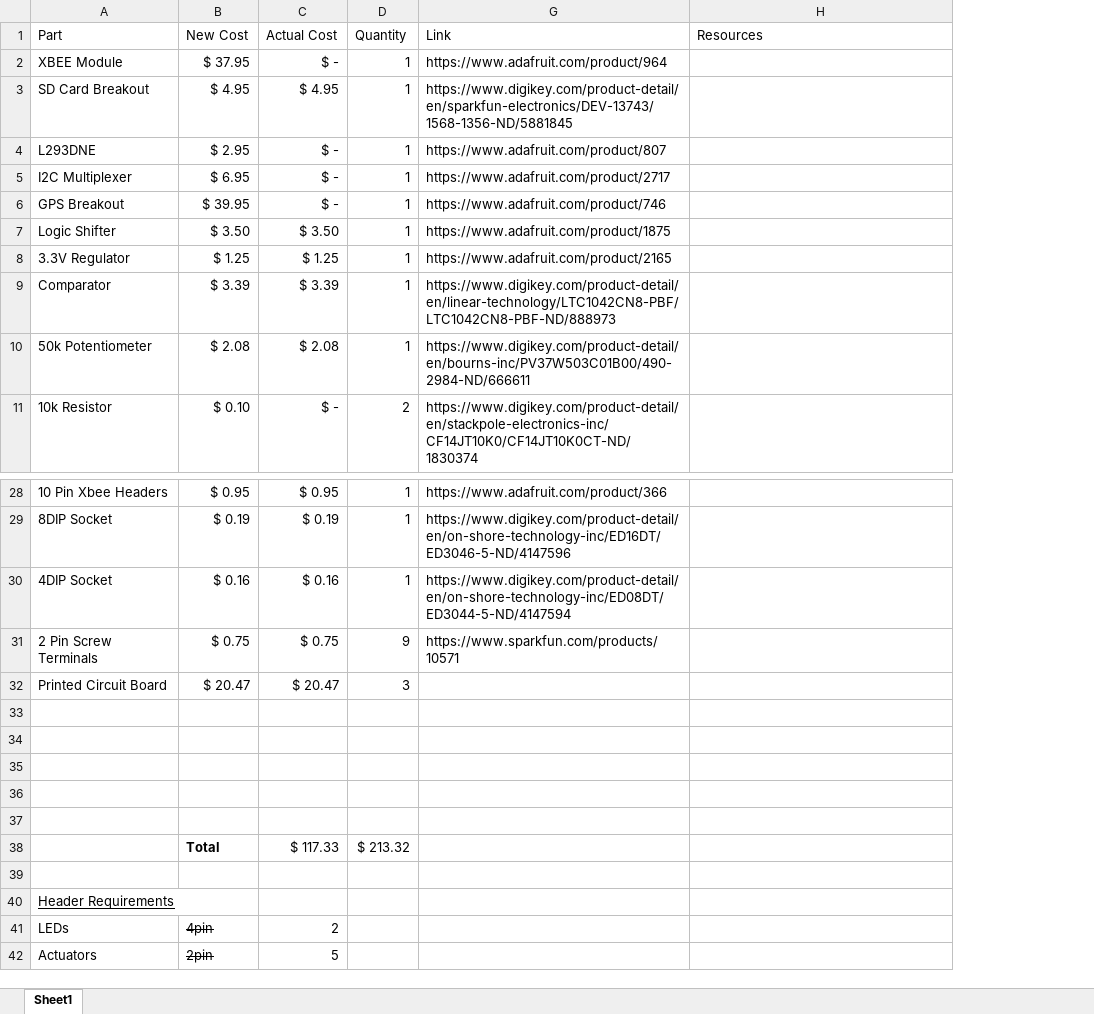
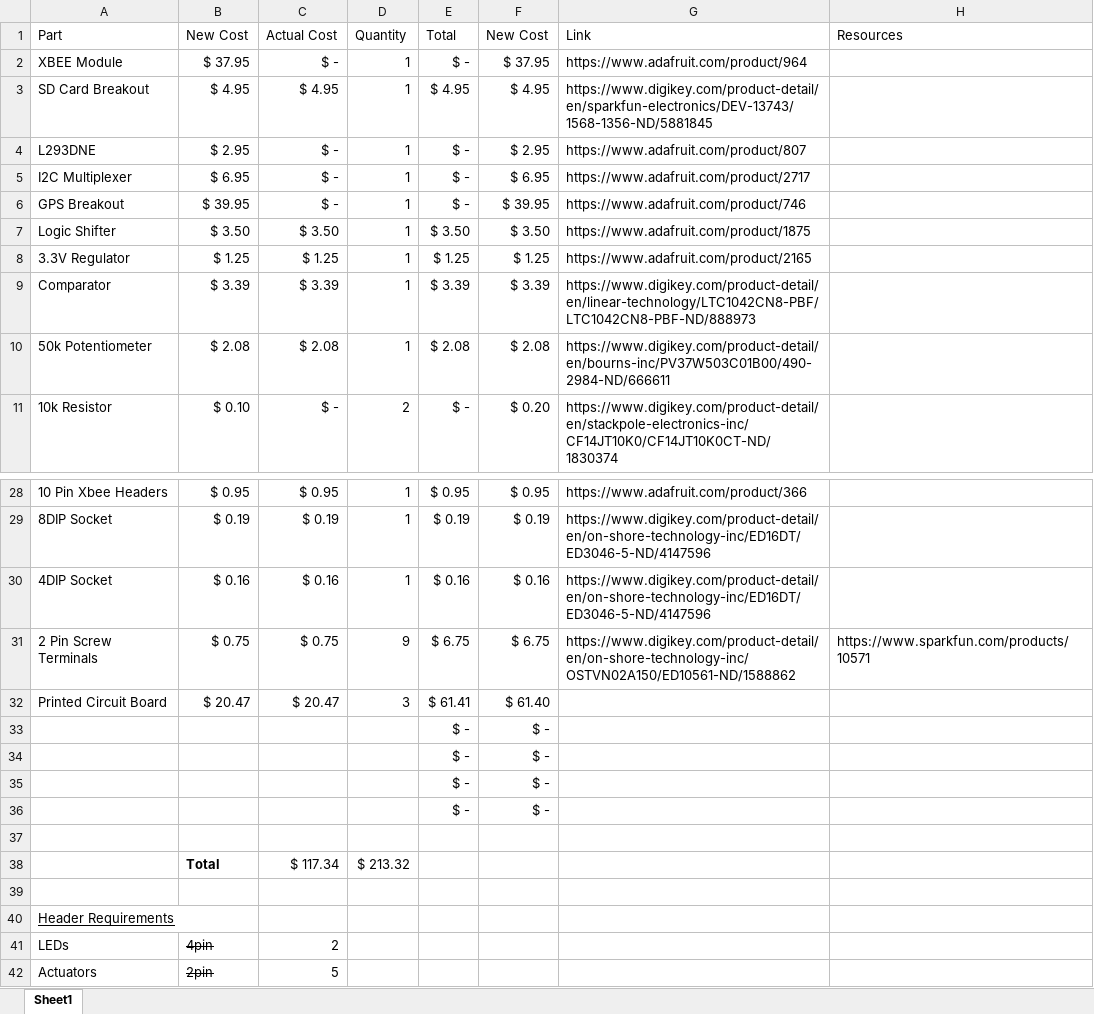
Before and after one commit to UMDBPP/HELIOS, an Excel workbook: PCBShield/BOM.xlsx, sheet Sheet1, drawn as a sheet; only a part is shown, gaps mark what is left out; values as stored, in another font and other column widths than the file's, no borders; the diff names each change by its address in the sheet, - before the commit and + after, or states it on an @@ line.

Commit message:
Updated with final part quantities and costs

```diff
--- a/PCBShield/BOM.xlsx (sheet Sheet1)
+++ b/PCBShield/BOM.xlsx (sheet Sheet1)
@@ column E (Total) unhidden, rows 2-11: $ - | $ 4.95 | $ - | $ - | $ - | $ 3.50 | $ 1.25 | $ 3.39 | $ 2.08 | $ -; rows 28-36: $ 0.95 | $ 0.19 | $ 0.16 | $ 6.75 | $ 61.41 | $ - | $ - | $ - | $ - @@
@@ column F (New Cost) unhidden, rows 2-11: $ 37.95 | $ 4.95 | $ 2.95 | $ 6.95 | $ 39.95 | $ 3.50 | $ 1.25 | $ 3.39 | $ 2.08 | $ 0.20; rows 28-36: $ 0.95 | $ 0.19 | $ 0.16 | $ 6.75 | $ 61.40 | $ - | $ - | $ - | $ - @@
-G30 (Link): https://www.digikey.com/product-detail/en/on-shore-technology-inc/ED08DT/ED3044-5-ND/4147594
+G30 (Link): https://www.digikey.com/product-detail/en/on-shore-technology-inc/ED16DT/ED3046-5-ND/4147596
-G31 (Link): https://www.sparkfun.com/products/10571
+G31 (Link): https://www.digikey.com/product-detail/en/on-shore-technology-inc/OSTVN02A150/ED10561-ND/1588862
-H31 (Resources): (empty)
+H31 (Resources): https://www.sparkfun.com/products/10571
-row 33: (empty)
+row 33:  |  |  |  | $ - | $ -
-row 34: (empty)
+row 34:  |  |  |  | $ - | $ -
-row 35: (empty)
+row 35:  |  |  |  | $ - | $ -
-row 36: (empty)
+row 36:  |  |  |  | $ - | $ -
-C38 (Actual Cost): $ 117.33
+C38 (Actual Cost): $ 117.34
```
Also changed, not shown: formulas that keep their value, hidden cells.
